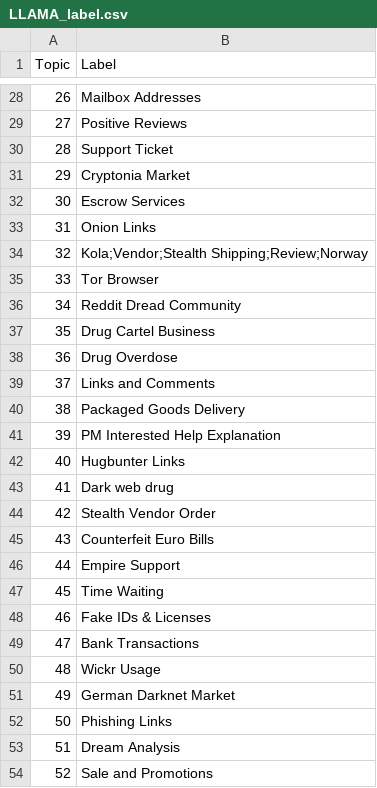
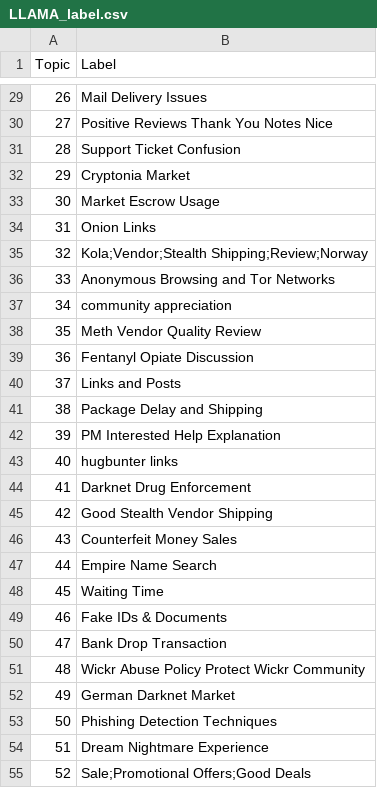
Before and after one commit to D0men1c0/ISSR_Darkweb, a CSV file: MergedModelBERT/LLAMA_label.csv, drawn as a sheet; only a part is shown, gaps mark what is left out; addresses are those after the commit; the diff covers the shown part only; the diff names each change by its address in the sheet, - before the commit and + after, or states it on an @@ line.

```diff
--- a/MergedModelBERT/LLAMA_label.csv
+++ b/MergedModelBERT/LLAMA_label.csv
@@ column A (Topic) renumbered between rows 2 and 115 @@
-B29 (Label): Mailbox Addresses
+B29 (Label): Mail Delivery Issues
-B30 (Label): Positive Reviews
+B30 (Label): Positive Reviews Thank You Notes Nice
-B31 (Label): Support Ticket
+B31 (Label): Support Ticket Confusion
-B33 (Label): Escrow Services
+B33 (Label): Market Escrow Usage
-B36 (Label): Tor Browser
+B36 (Label): Anonymous Browsing and Tor Networks
-B37 (Label): Reddit Dread Community
+B37 (Label): community appreciation
-B38 (Label): Drug Cartel Business
+B38 (Label): Meth Vendor Quality Review
-B39 (Label): Drug Overdose
+B39 (Label): Fentanyl Opiate Discussion
-B40 (Label): Links and Comments
+B40 (Label): Links and Posts
-B41 (Label): Packaged Goods Delivery
+B41 (Label): Package Delay and Shipping
-B43 (Label): Hugbunter Links
+B43 (Label): hugbunter links
-B44 (Label): Dark web drug
+B44 (Label): Darknet Drug Enforcement
-B45 (Label): Stealth Vendor Order
+B45 (Label): Good Stealth Vendor Shipping
-B46 (Label): Counterfeit Euro Bills
+B46 (Label): Counterfeit Money Sales
-B47 (Label): Empire Support
+B47 (Label): Empire Name Search
-B48 (Label): Time Waiting
+B48 (Label): Waiting Time
-B49 (Label): Fake IDs & Licenses
+B49 (Label): Fake IDs & Documents
-B50 (Label): Bank Transactions
+B50 (Label): Bank Drop Transaction
-B51 (Label): Wickr Usage
+B51 (Label): Wickr Abuse Policy Protect Wickr Community
-B53 (Label): Phishing Links
+B53 (Label): Phishing Detection Techniques
-B54 (Label): Dream Analysis
+B54 (Label): Dream Nightmare Experience
-B55 (Label): Sale and Promotions
+B55 (Label): Sale;Promotional Offers;Good Deals
```
Also changed, not shown: 26 added rows, 25 removed rows, 1 moved row and 64 edited cells elsewhere in this file, 4 other files.
